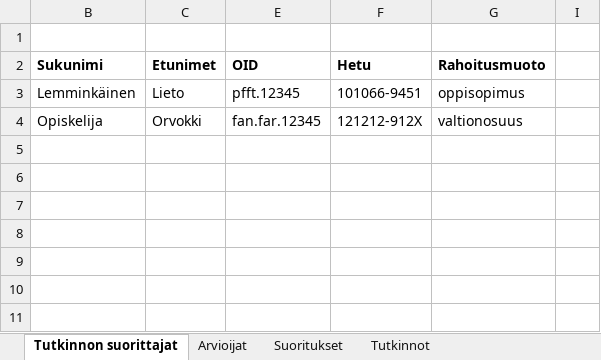
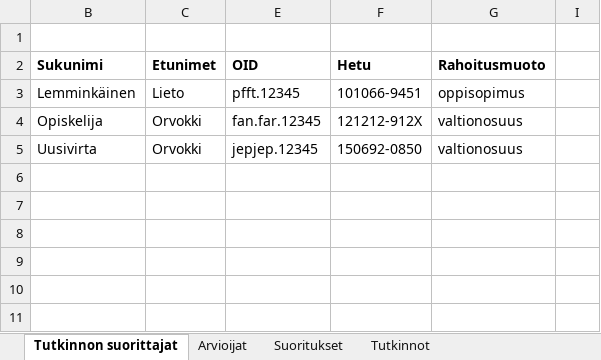
Before and after one commit to Opetushallitus/aitu, an Excel workbook: ttk/test-resources/tutosat_monipuolinen.xlsx, sheet Tutkinnon suorittajat, drawn as a sheet; only a part is shown; values as stored, in another font and other column widths than the file's, no borders; the diff names each change by its address in the sheet, - before the commit and + after, or states it on an @@ line.

```diff
--- a/ttk/test-resources/tutosat_monipuolinen.xlsx (sheet Tutkinnon suorittajat)
+++ b/ttk/test-resources/tutosat_monipuolinen.xlsx (sheet Tutkinnon suorittajat)
-row 5: (empty)
+row 5: Uusivirta | Orvokki | jepjep.12345 | 150692-0850 | valtionosuus
```
Also changed, not shown: sheet Suoritukset, hidden cells, 3 other files.
